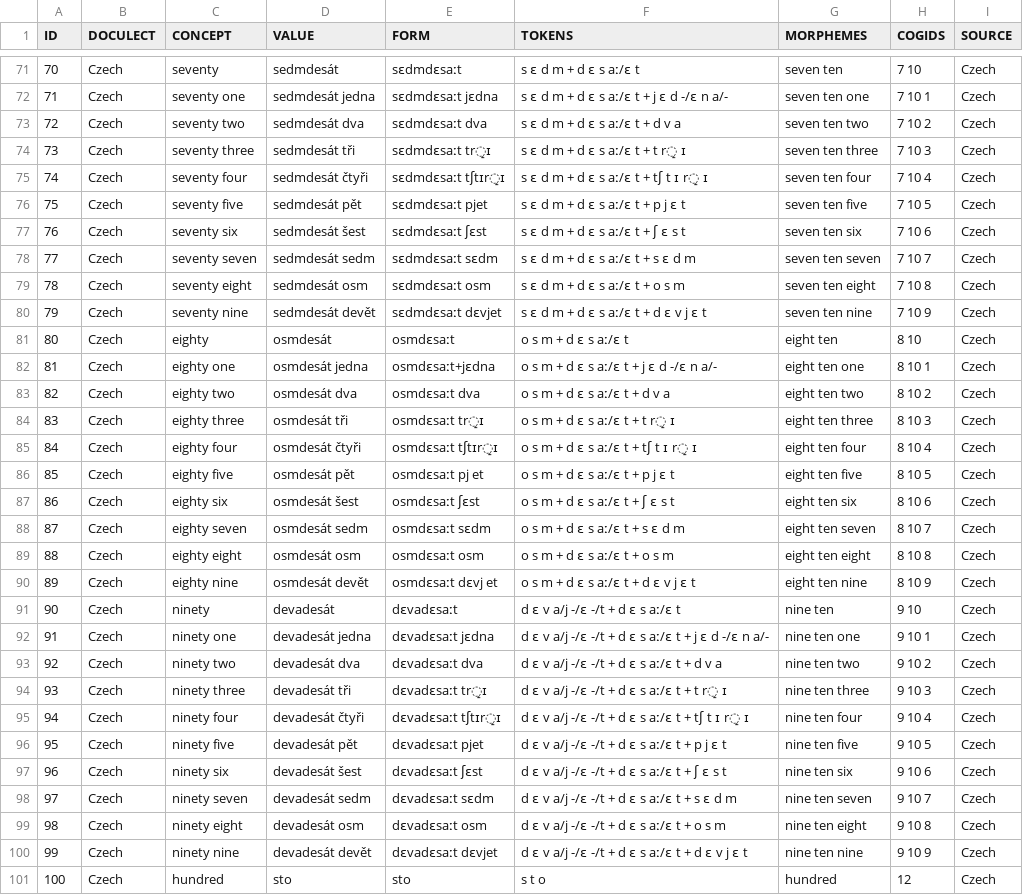
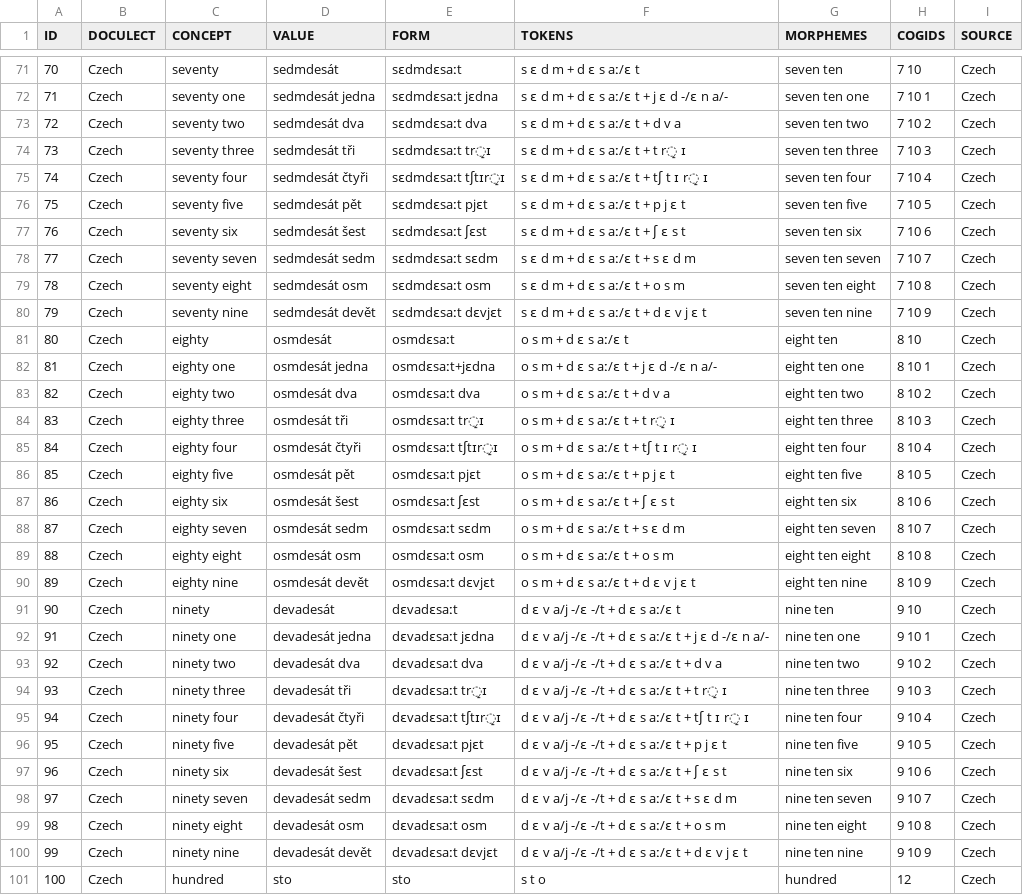
Before and after one commit to numeralbank/cosinus, a TSV file: raw/done/czech.tsv, drawn as a sheet; only a part is shown, gaps mark what is left out; the diff covers the shown part only.

```diff
--- a/raw/done/czech.tsv
+++ b/raw/done/czech.tsv
@@ -75,3 +75,3 @@ ID	DOCULECT	CONCEPT	VALUE	FORM	TOKENS	MORPHEMES	COGIDS	SOURCE
 74	Czech	seventy four	sedmdesát čtyři	sɛdmdɛsaːt tʃtɪr̝ɪ	s ɛ d m + d ɛ s aː/ɛ t + tʃ t ɪ r̝ ɪ	seven ten four	7 10 4	Czech
-75	Czech	seventy five	sedmdesát pět	sɛdmdɛsaːt pjet	s ɛ d m + d ɛ s aː/ɛ t + p j ɛ t	seven ten five	7 10 5	Czech
+75	Czech	seventy five	sedmdesát pět	sɛdmdɛsaːt pjɛt	s ɛ d m + d ɛ s aː/ɛ t + p j ɛ t	seven ten five	7 10 5	Czech
 76	Czech	seventy six	sedmdesát šest	sɛdmdɛsaːt ʃɛst	s ɛ d m + d ɛ s aː/ɛ t + ʃ ɛ s t	seven ten six	7 10 6	Czech
@@ -79,3 +79,3 @@ ID	DOCULECT	CONCEPT	VALUE	FORM	TOKENS	MORPHEMES	COGIDS	SOURCE
 78	Czech	seventy eight	sedmdesát osm	sɛdmdɛsaːt osm	s ɛ d m + d ɛ s aː/ɛ t + o s m	seven ten eight	7 10 8	Czech
-79	Czech	seventy nine	sedmdesát devět	sɛdmdɛsaːt dɛvjet	s ɛ d m + d ɛ s aː/ɛ t + d ɛ v j ɛ t	seven ten nine	7 10 9	Czech
+79	Czech	seventy nine	sedmdesát devět	sɛdmdɛsaːt dɛvjɛt	s ɛ d m + d ɛ s aː/ɛ t + d ɛ v j ɛ t	seven ten nine	7 10 9	Czech
 80	Czech	eighty 	osmdesát	osmdɛsaːt	o s m + d ɛ s aː/ɛ t	eight ten	8 10	Czech
@@ -85,3 +85,3 @@ ID	DOCULECT	CONCEPT	VALUE	FORM	TOKENS	MORPHEMES	COGIDS	SOURCE
 84	Czech	eighty four	osmdesát čtyři	osmdɛsaːt tʃtɪr̝ɪ	o s m + d ɛ s aː/ɛ t + tʃ t ɪ r̝ ɪ	eight ten four	8 10 4	Czech
-85	Czech	eighty five	osmdesát pět	osmdɛsaːt pj et	o s m + d ɛ s aː/ɛ t + p j ɛ t	eight ten five	8 10 5	Czech
+85	Czech	eighty five	osmdesát pět	osmdɛsaːt pjɛt	o s m + d ɛ s aː/ɛ t + p j ɛ t	eight ten five	8 10 5	Czech
 86	Czech	eighty six	osmdesát šest	osmdɛsaːt ʃɛst	o s m + d ɛ s aː/ɛ t + ʃ ɛ s t	eight ten six	8 10 6	Czech
@@ -89,3 +89,3 @@ ID	DOCULECT	CONCEPT	VALUE	FORM	TOKENS	MORPHEMES	COGIDS	SOURCE
 88	Czech	eighty eight	osmdesát osm	osmdɛsaːt osm	o s m + d ɛ s aː/ɛ t + o s m	eight ten eight	8 10 8	Czech
-89	Czech	eighty nine	osmdesát devět	osmdɛsaːt dɛvj et	o s m + d ɛ s aː/ɛ t + d ɛ v j ɛ t	eight ten nine	8 10 9	Czech
+89	Czech	eighty nine	osmdesát devět	osmdɛsaːt dɛvjɛt	o s m + d ɛ s aː/ɛ t + d ɛ v j ɛ t	eight ten nine	8 10 9	Czech
 90	Czech	ninety 	devadesát	dɛvadɛsaːt	d ɛ v a/j -/ɛ -/t + d ɛ s aː/ɛ t	nine ten	9 10	Czech
@@ -95,3 +95,3 @@ ID	DOCULECT	CONCEPT	VALUE	FORM	TOKENS	MORPHEMES	COGIDS	SOURCE
 94	Czech	ninety four	devadesát čtyři	dɛvadɛsaːt tʃtɪr̝ɪ	d ɛ v a/j -/ɛ -/t + d ɛ s aː/ɛ t + tʃ t ɪ r̝ ɪ	nine ten four	9 10 4	Czech
-95	Czech	ninety five	devadesát pět	dɛvadɛsaːt pjet	d ɛ v a/j -/ɛ -/t + d ɛ s aː/ɛ t + p j ɛ t	nine ten five	9 10 5	Czech
+95	Czech	ninety five	devadesát pět	dɛvadɛsaːt pjɛt	d ɛ v a/j -/ɛ -/t + d ɛ s aː/ɛ t + p j ɛ t	nine ten five	9 10 5	Czech
 96	Czech	ninety six	devadesát šest	dɛvadɛsaːt ʃɛst	d ɛ v a/j -/ɛ -/t + d ɛ s aː/ɛ t + ʃ ɛ s t	nine ten six	9 10 6	Czech
@@ -99,3 +99,3 @@ ID	DOCULECT	CONCEPT	VALUE	FORM	TOKENS	MORPHEMES	COGIDS	SOURCE
 98	Czech	ninety eight	devadesát osm	dɛvadɛsaːt osm	d ɛ v a/j -/ɛ -/t + d ɛ s aː/ɛ t + o s m	nine ten eight	9 10 8	Czech
-99	Czech	ninety nine	devadesát devět	dɛvadɛsaːt dɛvjet	d ɛ v a/j -/ɛ -/t + d ɛ s aː/ɛ t + d ɛ v j ɛ t	nine ten nine	9 10 9	Czech
+99	Czech	ninety nine	devadesát devět	dɛvadɛsaːt dɛvjɛt	d ɛ v a/j -/ɛ -/t + d ɛ s aː/ɛ t + d ɛ v j ɛ t	nine ten nine	9 10 9	Czech
 100	Czech	hundred 	sto	sto	s t o	hundred	12	Czech
```
Also changed, not shown: 6 edited cells elsewhere in this file.
